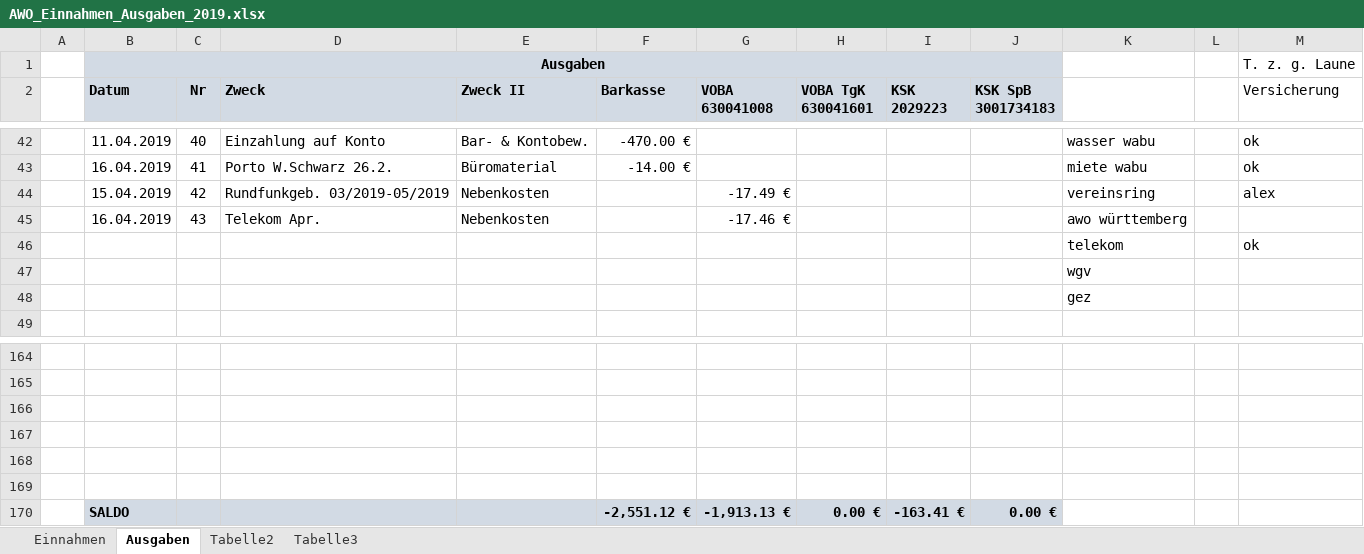
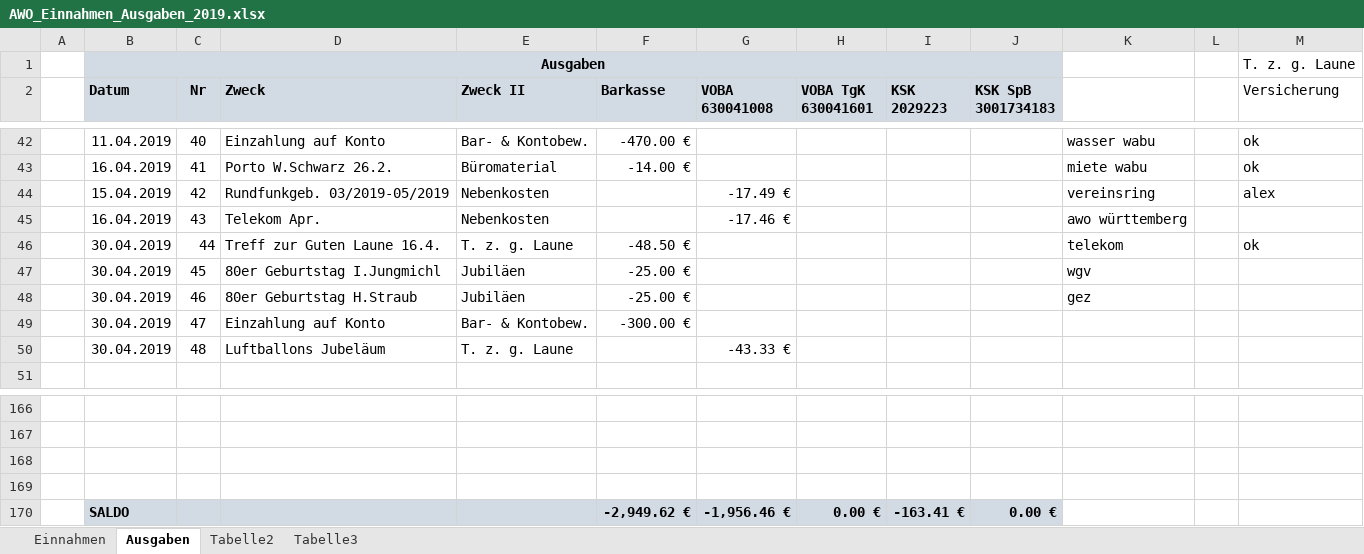
Before and after one commit to bwildner/AWO, an Excel workbook: AWO_Einnahmen_Ausgaben_2019.xlsx, sheet Ausgaben, drawn as a sheet; only a part is shown, gaps mark what is left out; values as stored, in another font and other column widths than the file's, no borders; conditional formats not drawn; removed rows and columns are numbered as before the commit, all else as after; the diff names each change by its address in the sheet, - before the commit and + after, or states it on an @@ line.

```diff
--- a/AWO_Einnahmen_Ausgaben_2019.xlsx (sheet Ausgaben)
+++ b/AWO_Einnahmen_Ausgaben_2019.xlsx (sheet Ausgaben)
-row 46:  |  |  |  |  |  |  |  |  |  | telekom |  | ok
-row 47:  |  |  |  |  |  |  |  |  |  | wgv
-row 48:  |  |  |  |  |  |  |  |  |  | gez
+row 46:  | 30.04.2019 | 44 | Treff zur Guten Laune 16.4. | T. z. g. Laune | -48.50 € |  |  |  |  | telekom |  | ok
+row 47:  | 30.04.2019 | 45 | 80er Geburtstag I.Jungmichl | Jubiläen | -25.00 € |  |  |  |  | wgv
+row 48:  | 30.04.2019 | 46 | 80er Geburtstag H.Straub | Jubiläen | -25.00 € |  |  |  |  | gez
+row 49:  | 30.04.2019 | 47 | Einzahlung auf Konto | Bar- & Kontobew. | -300.00 €
+row 50:  | 30.04.2019 | 48 | Luftballons Jubeläum | T. z. g. Laune |  | -43.33 €
-row 168: (empty)
-row 169: (empty)
-F170 (Barkasse): -2,551.12 €
+F170 (Barkasse): -2,949.62 €
-G170 (VOBA 630041008): -1,913.13 €
+G170 (VOBA 630041008): -1,956.46 €
```
Also changed, not shown: sheet Einnahmen.
